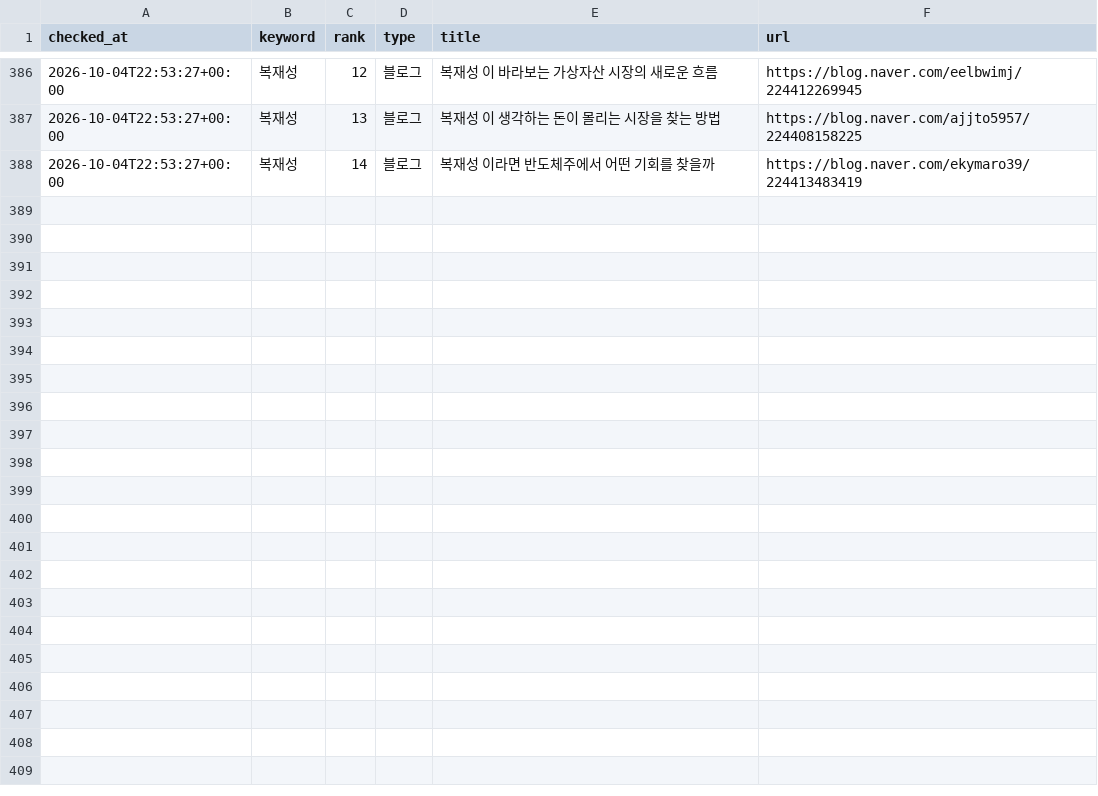
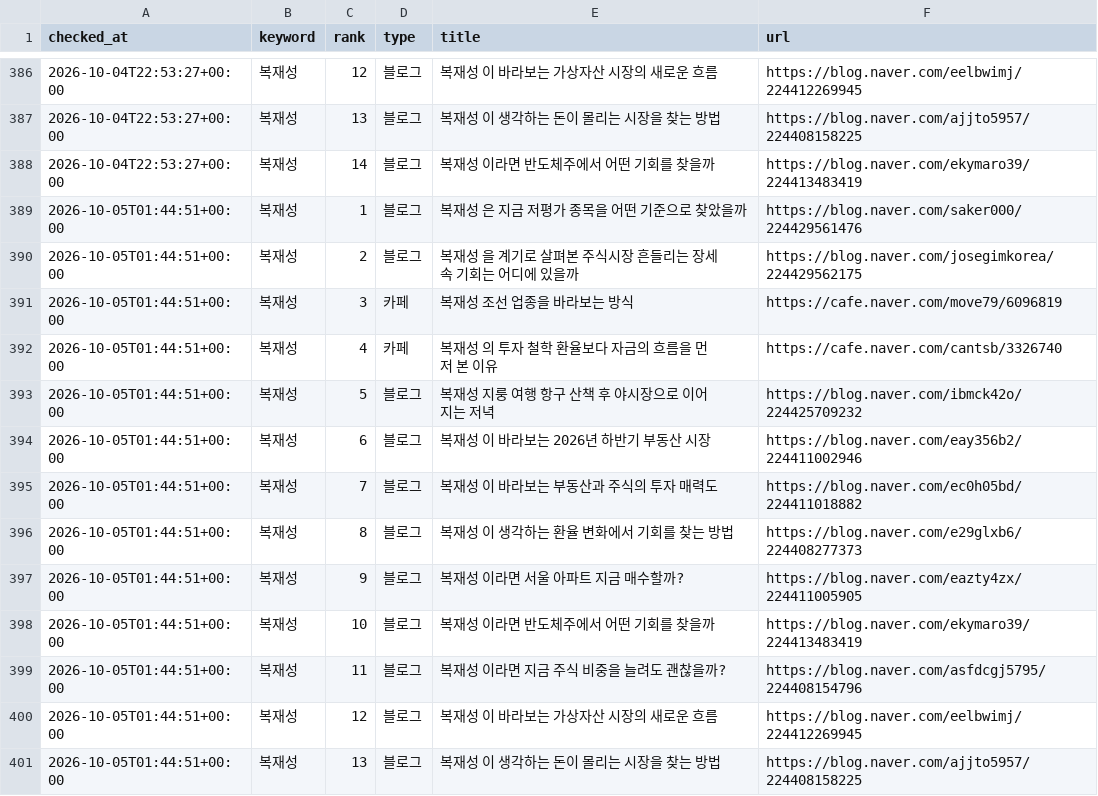
Before and after one commit to hanjaein/jisikgwangjang, a CSV file: data/naver_ranking_history.csv, drawn as a sheet; only a part is shown, gaps mark what is left out; the diff names each change by its address in the sheet, - before the commit and + after, or states it on an @@ line.

```diff
--- a/data/naver_ranking_history.csv
+++ b/data/naver_ranking_history.csv
+row 389: 2026-10-05T01:44:51+00:00 | 복재성 | 1 | 블로그 | 복재성 은 지금 저평가 종목을 어떤 기준으로 찾았을까 | https://blog.naver.com/saker000/224429561476
+row 390: 2026-10-05T01:44:51+00:00 | 복재성 | 2 | 블로그 | 복재성 을 계기로 살펴본 주식시장 흔들리는 장세 속 기회는 어디에 있을까 | https://blog.naver.com/josegimkorea/224429562175
+row 391: 2026-10-05T01:44:51+00:00 | 복재성 | 3 | 카페 | 복재성 조선 업종을 바라보는 방식 | https://cafe.naver.com/move79/6096819
+row 392: 2026-10-05T01:44:51+00:00 | 복재성 | 4 | 카페 | 복재성 의 투자 철학 환율보다 자금의 흐름을 먼저 본 이유 | https://cafe.naver.com/cantsb/3326740
+row 393: 2026-10-05T01:44:51+00:00 | 복재성 | 5 | 블로그 | 복재성 지룽 여행 항구 산책 후 야시장으로 이어지는 저녁 | https://blog.naver.com/ibmck42o/224425709232
+row 394: 2026-10-05T01:44:51+00:00 | 복재성 | 6 | 블로그 | 복재성 이 바라보는 2026년 하반기 부동산 시장 | https://blog.naver.com/eay356b2/224411002946
+row 395: 2026-10-05T01:44:51+00:00 | 복재성 | 7 | 블로그 | 복재성 이 바라보는 부동산과 주식의 투자 매력도 | https://blog.naver.com/ec0h05bd/224411018882
+row 396: 2026-10-05T01:44:51+00:00 | 복재성 | 8 | 블로그 | 복재성 이 생각하는 환율 변화에서 기회를 찾는 방법 | https://blog.naver.com/e29glxb6/224408277373
+row 397: 2026-10-05T01:44:51+00:00 | 복재성 | 9 | 블로그 | 복재성 이라면 서울 아파트 지금 매수할까? | https://blog.naver.com/eazty4zx/224411005905
+row 398: 2026-10-05T01:44:51+00:00 | 복재성 | 10 | 블로그 | 복재성 이라면 반도체주에서 어떤 기회를 찾을까 | https://blog.naver.com/ekymaro39/224413483419
+row 399: 2026-10-05T01:44:51+00:00 | 복재성 | 11 | 블로그 | 복재성 이라면 지금 주식 비중을 늘려도 괜찮을까? | https://blog.naver.com/asfdcgj5795/224408154796
+row 400: 2026-10-05T01:44:51+00:00 | 복재성 | 12 | 블로그 | 복재성 이 바라보는 가상자산 시장의 새로운 흐름 | https://blog.naver.com/eelbwimj/224412269945
+row 401: 2026-10-05T01:44:51+00:00 | 복재성 | 13 | 블로그 | 복재성 이 생각하는 돈이 몰리는 시장을 찾는 방법 | https://blog.naver.com/ajjto5957/224408158225
```
Also changed, not shown: 1 other file.
